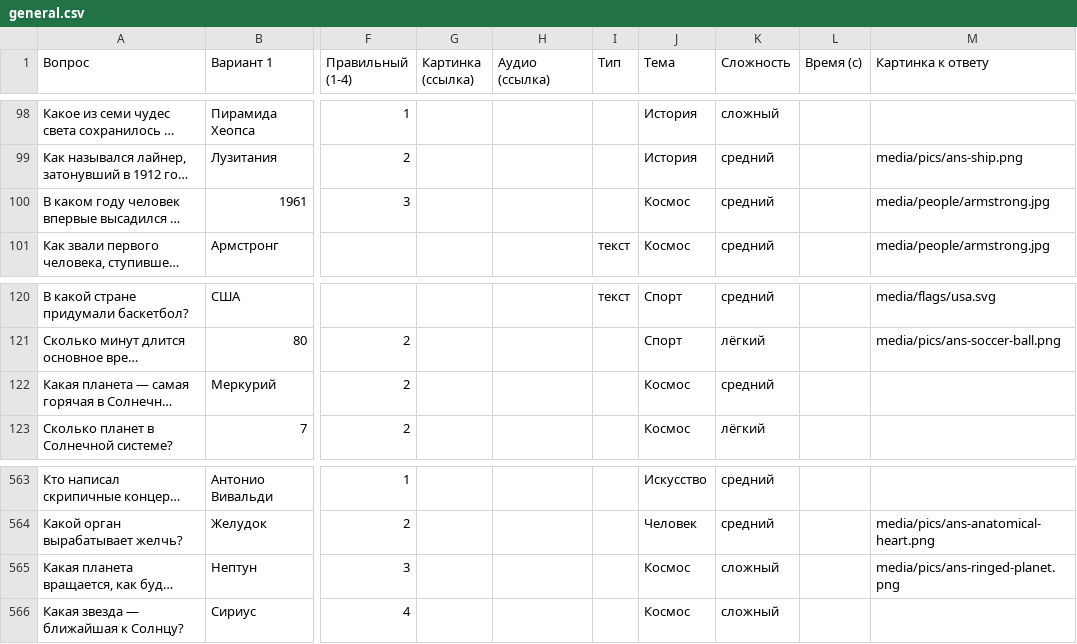
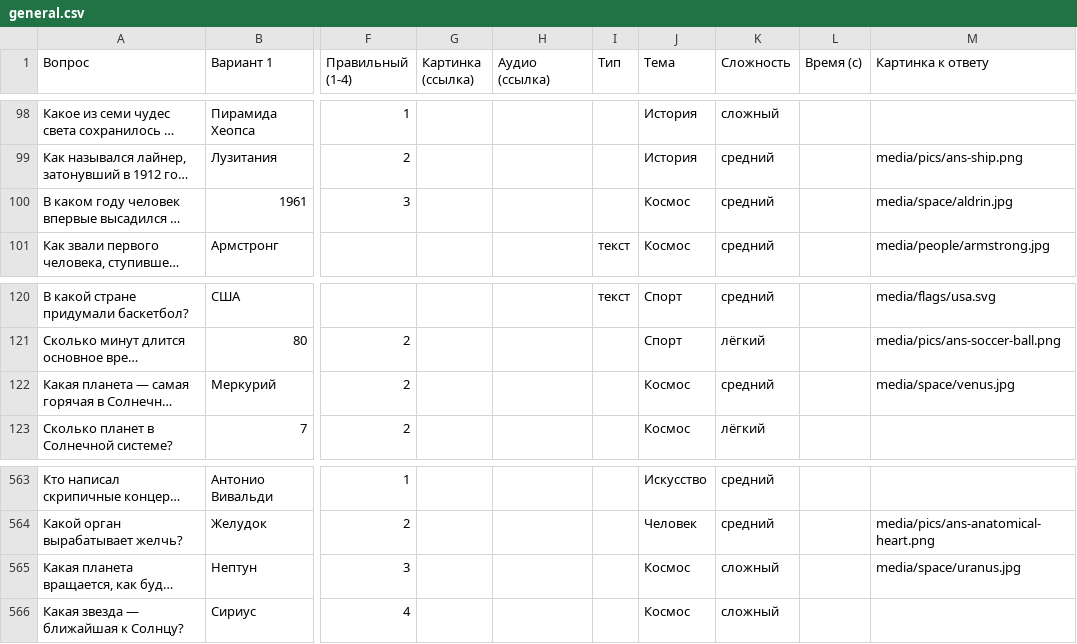
Before and after one commit to chyskhan1-dot/my_fitst_project, a CSV file: quiz/packs/general.csv, drawn as a sheet; only a part is shown, gaps mark what is left out; long unchanged cells end in …; the diff covers the shown part only; the diff names each change by its address in the sheet, - before the commit and + after, or states it on an @@ line.

```diff
--- a/quiz/packs/general.csv
+++ b/quiz/packs/general.csv
-M100 (Картинка к ответу): media/people/armstrong.jpg
+M100 (Картинка к ответу): media/space/aldrin.jpg
-M122 (Картинка к ответу): (empty)
+M122 (Картинка к ответу): media/space/venus.jpg
-M565 (Картинка к ответу): media/pics/ans-ringed-planet.png
+M565 (Картинка к ответу): media/space/uranus.jpg
```
Also changed, not shown: 10 added rows and 8 edited cells elsewhere in this file, 15 other files.
